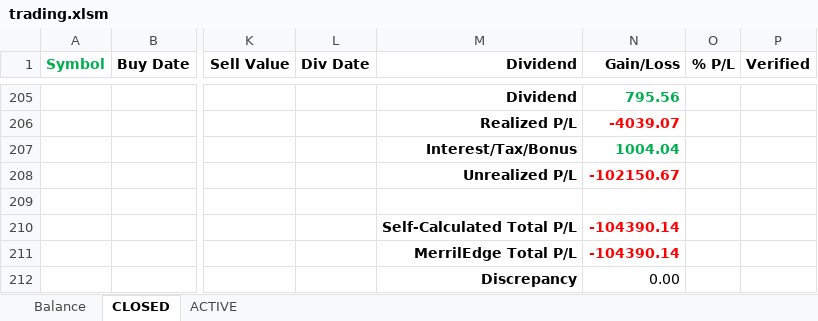
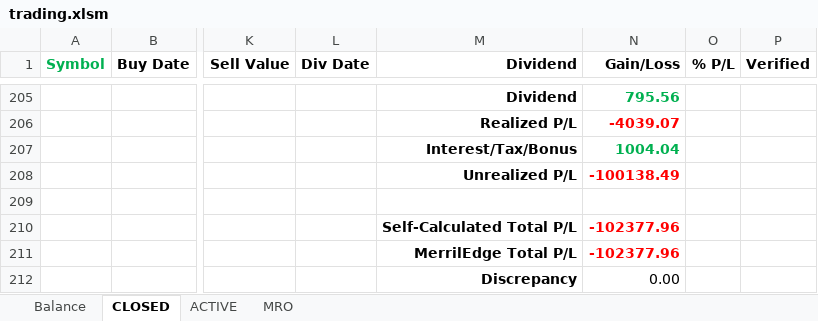
Before and after one commit to minqiang/GP, an Excel workbook: trading.xlsm, sheet CLOSED, drawn as a sheet; only a part is shown, gaps mark what is left out; values as stored, in another font and other column widths than the file's, no borders; charts and pictures and conditional formats not drawn; the diff names each change by its address in the sheet, - before the commit and + after, or states it on an @@ line.

```diff
--- a/trading.xlsm (sheet CLOSED)
+++ b/trading.xlsm (sheet CLOSED)
@@ sheet tab unhidden: MRO @@
-N208 (Gain/Loss): -102150.67
+N208 (Gain/Loss): -100138.49
-N210:N211 (Gain/Loss): -104390.14
+N210:N211 (Gain/Loss): -102377.96
```
Also changed, not shown: sheet ACTIVE, sheet Balance, charts or pictures.
